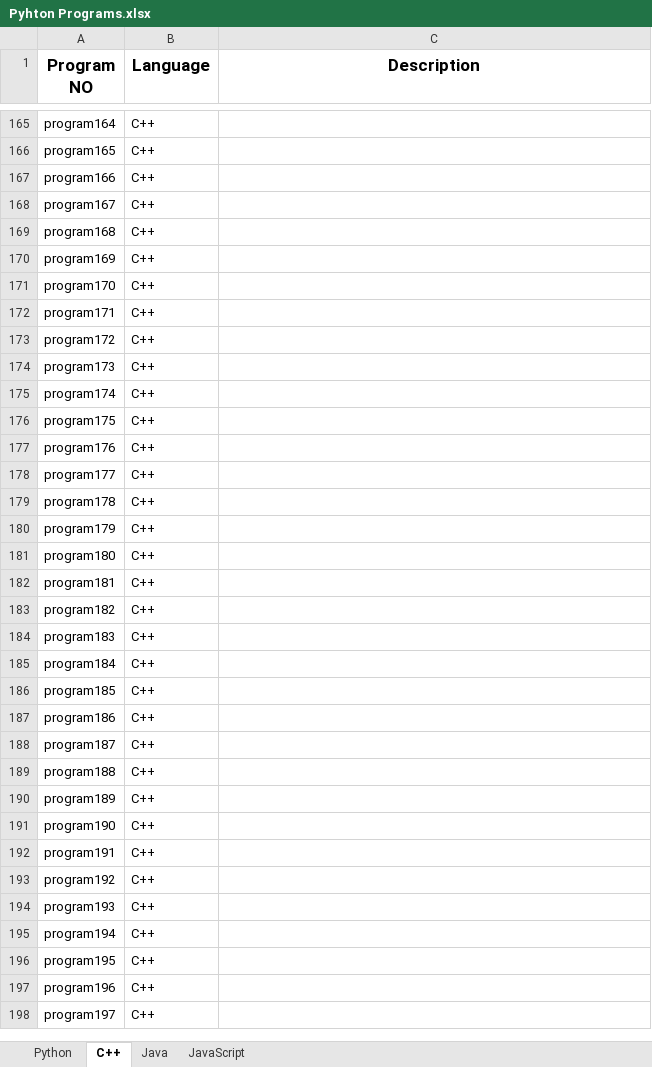
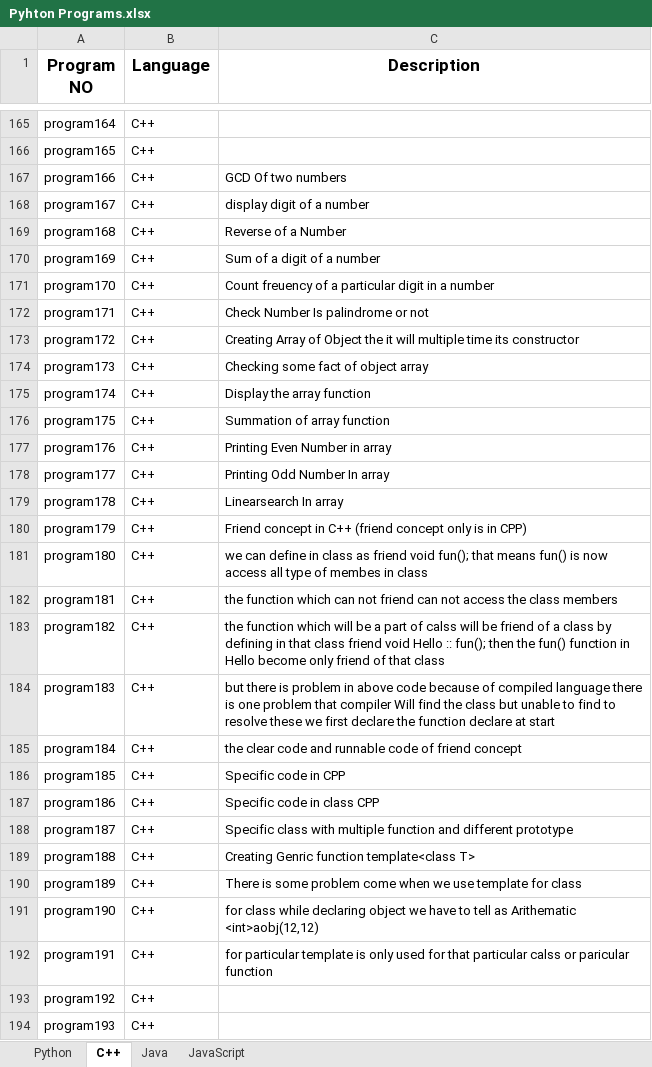
Before and after one commit to omrankhamb/python-programs, an Excel workbook: Pyhton Programs.xlsx, sheet C++, drawn as a sheet; only a part is shown, gaps mark what is left out; the shorter side is filled out with more unchanged rows; values as stored, in another font and other column widths than the file's, no borders; the diff covers the shown part only; the diff names each change by its address in the sheet, - before the commit and + after, or states it on an @@ line.

```diff
--- a/Pyhton Programs.xlsx (sheet C++)
+++ b/Pyhton Programs.xlsx (sheet C++)
-C167 (Description): (empty)
+C167 (Description): GCD Of two numbers
-C168 (Description): (empty)
+C168 (Description): display digit of a number
-C169 (Description): (empty)
+C169 (Description): Reverse of a Number
-C170 (Description): (empty)
+C170 (Description): Sum of a digit of a number
-C171 (Description): (empty)
+C171 (Description): Count freuency of a particular digit in a number
-C172 (Description): (empty)
+C172 (Description): Check Number Is palindrome or not
-C173 (Description): (empty)
+C173 (Description): Creating Array of Object the it will multiple time its constructor
-C174 (Description): (empty)
+C174 (Description): Checking some fact of object array
-C175 (Description): (empty)
+C175 (Description): Display the array function
-C176 (Description): (empty)
+C176 (Description): Summation of array function
-C177 (Description): (empty)
+C177 (Description): Printing Even Number in array
-C178 (Description): (empty)
+C178 (Description): Printing Odd Number In array
-C179 (Description): (empty)
+C179 (Description): Linearsearch In array
-C180 (Description): (empty)
+C180 (Description): Friend concept in C++ (friend concept only is in CPP)
-C181 (Description): (empty)
+C181 (Description): we can define in class as friend void fun(); that means fun() is now access all type of membes in class
-C182 (Description): (empty)
+C182 (Description): the function which can not friend can not access the class members
-C183 (Description): (empty)
+C183 (Description): the function which will be a part of calss will be friend of a class by defining in that class friend void Hello :: fun(); then the fun() function in Hello become only friend of that class
-C184 (Description): (empty)
+C184 (Description): but there is problem in above code because of compiled language there is one problem that compiler Will find the class but unable to find to resolve these we first declare the function declare at start
-C185 (Description): (empty)
+C185 (Description): the clear code and runnable code of friend concept
-C186 (Description): (empty)
+C186 (Description): Specific code in CPP
-C187 (Description): (empty)
+C187 (Description): Specific code in class CPP
-C188 (Description): (empty)
+C188 (Description): Specific class with multiple function and different prototype
-C189 (Description): (empty)
+C189 (Description): Creating Genric function template<class T>
-C190 (Description): (empty)
+C190 (Description): There is some problem come when we use template for class
-C191 (Description): (empty)
+C191 (Description): for class while declaring object we have to tell as Arithematic <int>aobj(12,12)
-C192 (Description): (empty)
+C192 (Description): for particular template is only used for that particular calss or paricular function
```
Also changed, not shown: 21 edited cells elsewhere in this sheet, sheet Python, 8 other files.
